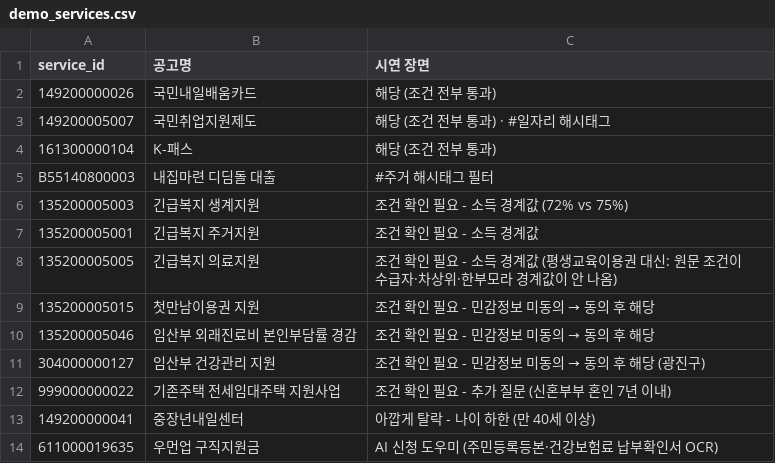
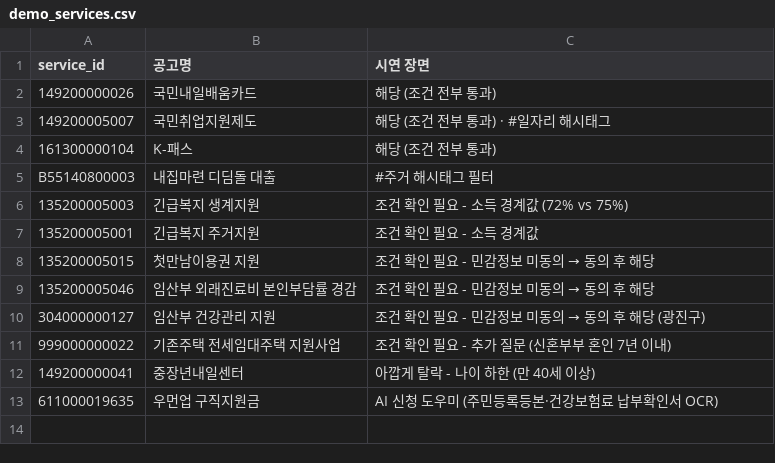
Before and after one commit to JavaSpring-TeamB/bokdeongi, a CSV file: data-lab/conditions/demo_services.csv, drawn as a sheet.

Commit message:
data(DATA-03): 시연 공고에서 긴급복지 의료지원 제외 (질병 조건, 경계값은 생계·주거 2건)

```diff
--- a/data-lab/conditions/demo_services.csv
+++ b/data-lab/conditions/demo_services.csv
@@ -7,3 +7,2 @@ B55140800003,내집마련 디딤돌 대출,#주거 해시태그 필터
 135200005001,긴급복지 주거지원,조건 확인 필요 - 소득 경계값
-135200005005,긴급복지 의료지원,조건 확인 필요 - 소득 경계값 (평생교육이용권 대신: 원문 조건이 수급자·차상위·한부모라 경계값이 안 나옴)
 135200005015,첫만남이용권 지원,조건 확인 필요 - 민감정보 미동의 → 동의 후 해당
```
